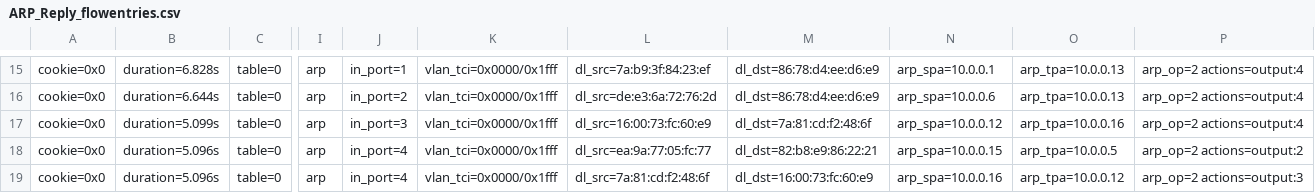
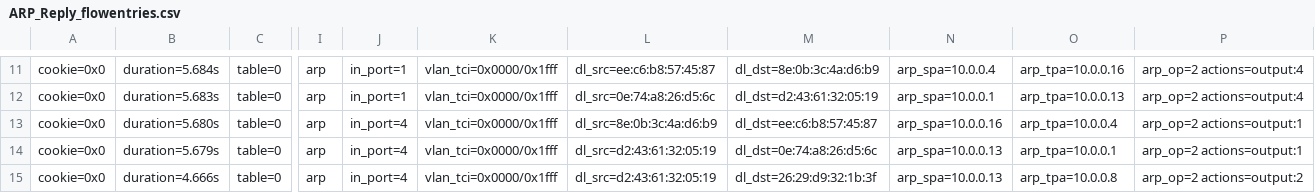
Before and after one commit to xuanPhuc-1/MITM-Detection, a CSV file: ARP_data/ARP_Reply_flowentries.csv, drawn as a sheet; only a part is shown, gaps mark what is left out; addresses are those after the commit; the diff covers the shown part only; the diff names each change by its address in the sheet, - before the commit and + after, or states it on an @@ line.

```diff
--- a/ARP_data/ARP_Reply_flowentries.csv
+++ b/ARP_data/ARP_Reply_flowentries.csv
-B11: duration=6.828s
+B11: duration=5.684s
-L11: dl_src=7a:b9:3f:84:23:ef
+L11: dl_src=ee:c6:b8:57:45:87
-M11: dl_dst=86:78:d4:ee:d6:e9
+M11: dl_dst=8e:0b:3c:4a:d6:b9
-N11: arp_spa=10.0.0.1
+N11: arp_spa=10.0.0.4
-O11: arp_tpa=10.0.0.13
+O11: arp_tpa=10.0.0.16
-B12: duration=6.644s
+B12: duration=5.683s
-J12: in_port=2
+J12: in_port=1
-L12: dl_src=de:e3:6a:72:76:2d
+L12: dl_src=0e:74:a8:26:d5:6c
-M12: dl_dst=86:78:d4:ee:d6:e9
+M12: dl_dst=d2:43:61:32:05:19
-N12: arp_spa=10.0.0.6
+N12: arp_spa=10.0.0.1
-B13: duration=5.099s
+B13: duration=5.680s
-J13: in_port=3
+J13: in_port=4
-L13: dl_src=16:00:73:fc:60:e9
+L13: dl_src=8e:0b:3c:4a:d6:b9
-M13: dl_dst=7a:81:cd:f2:48:6f
+M13: dl_dst=ee:c6:b8:57:45:87
-N13: arp_spa=10.0.0.12
+N13: arp_spa=10.0.0.16
-O13: arp_tpa=10.0.0.16
+O13: arp_tpa=10.0.0.4
-P13: arp_op=2 actions=output:4
+P13: arp_op=2 actions=output:1
-B14: duration=5.096s
+B14: duration=5.679s
-L14: dl_src=ea:9a:77:05:fc:77
+L14: dl_src=d2:43:61:32:05:19
-M14: dl_dst=82:b8:e9:86:22:21
+M14: dl_dst=0e:74:a8:26:d5:6c
-N14: arp_spa=10.0.0.15
+N14: arp_spa=10.0.0.13
-O14: arp_tpa=10.0.0.5
+O14: arp_tpa=10.0.0.1
-P14: arp_op=2 actions=output:2
+P14: arp_op=2 actions=output:1
-B15: duration=5.096s
+B15: duration=4.666s
-L15: dl_src=7a:81:cd:f2:48:6f
+L15: dl_src=d2:43:61:32:05:19
-M15: dl_dst=16:00:73:fc:60:e9
+M15: dl_dst=26:29:d9:32:1b:3f
-N15: arp_spa=10.0.0.16
+N15: arp_spa=10.0.0.13
-O15: arp_tpa=10.0.0.12
+O15: arp_tpa=10.0.0.8
-P15: arp_op=2 actions=output:3
+P15: arp_op=2 actions=output:2
```
Also changed, not shown: 6 removed rows and 58 edited cells elsewhere in this file, ARP_data/ARP_Request_flowentries.csv, ARP_data/eth_src_reply.csv, 19 other files.
